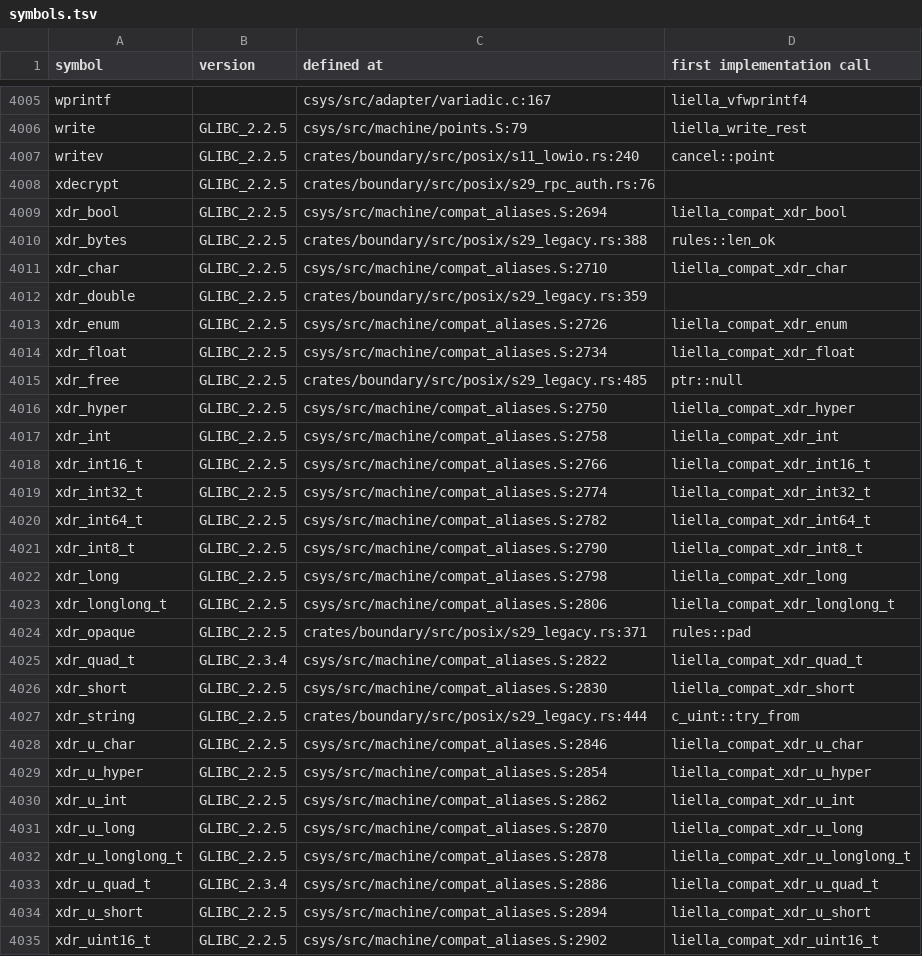
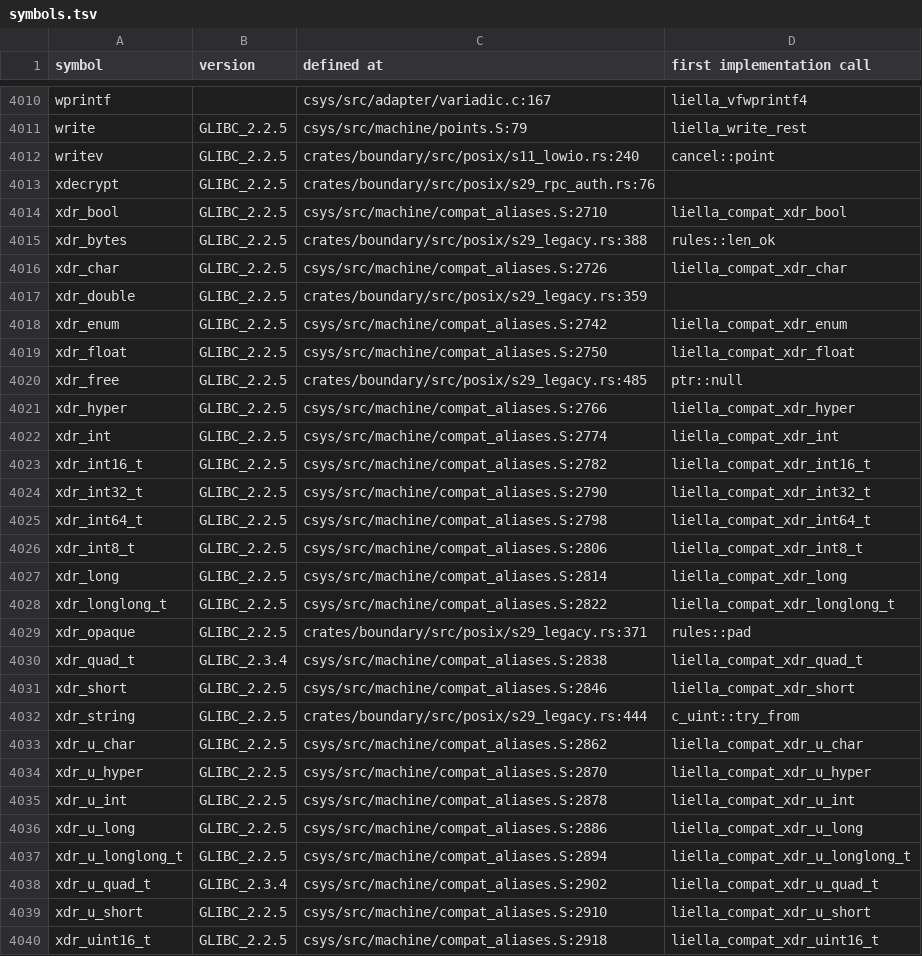
Before and after one commit to duskglow/liella, a TSV file: docs/codemap/symbols.tsv, drawn as a sheet; only a part is shown, gaps mark what is left out; the diff covers the shown part only.

```diff
--- a/docs/codemap/symbols.tsv
+++ b/docs/codemap/symbols.tsv
@@ -4008,28 +4013,28 @@ writev	GLIBC_2.2.5	crates/boundary/src/posix/s11_lowio.rs:240	cancel::point
 xdecrypt	GLIBC_2.2.5	crates/boundary/src/posix/s29_rpc_auth.rs:76	
-xdr_bool	GLIBC_2.2.5	csys/src/machine/compat_aliases.S:2694	liella_compat_xdr_bool
+xdr_bool	GLIBC_2.2.5	csys/src/machine/compat_aliases.S:2710	liella_compat_xdr_bool
 xdr_bytes	GLIBC_2.2.5	crates/boundary/src/posix/s29_legacy.rs:388	rules::len_ok
-xdr_char	GLIBC_2.2.5	csys/src/machine/compat_aliases.S:2710	liella_compat_xdr_char
+xdr_char	GLIBC_2.2.5	csys/src/machine/compat_aliases.S:2726	liella_compat_xdr_char
 xdr_double	GLIBC_2.2.5	crates/boundary/src/posix/s29_legacy.rs:359	
-xdr_enum	GLIBC_2.2.5	csys/src/machine/compat_aliases.S:2726	liella_compat_xdr_enum
-xdr_float	GLIBC_2.2.5	csys/src/machine/compat_aliases.S:2734	liella_compat_xdr_float
+xdr_enum	GLIBC_2.2.5	csys/src/machine/compat_aliases.S:2742	liella_compat_xdr_enum
+xdr_float	GLIBC_2.2.5	csys/src/machine/compat_aliases.S:2750	liella_compat_xdr_float
 xdr_free	GLIBC_2.2.5	crates/boundary/src/posix/s29_legacy.rs:485	ptr::null
-xdr_hyper	GLIBC_2.2.5	csys/src/machine/compat_aliases.S:2750	liella_compat_xdr_hyper
-xdr_int	GLIBC_2.2.5	csys/src/machine/compat_aliases.S:2758	liella_compat_xdr_int
-xdr_int16_t	GLIBC_2.2.5	csys/src/machine/compat_aliases.S:2766	liella_compat_xdr_int16_t
-xdr_int32_t	GLIBC_2.2.5	csys/src/machine/compat_aliases.S:2774	liella_compat_xdr_int32_t
-xdr_int64_t	GLIBC_2.2.5	csys/src/machine/compat_aliases.S:2782	liella_compat_xdr_int64_t
-xdr_int8_t	GLIBC_2.2.5	csys/src/machine/compat_aliases.S:2790	liella_compat_xdr_int8_t
-xdr_long	GLIBC_2.2.5	csys/src/machine/compat_aliases.S:2798	liella_compat_xdr_long
-xdr_longlong_t	GLIBC_2.2.5	csys/src/machine/compat_aliases.S:2806	liella_compat_xdr_longlong_t
+xdr_hyper	GLIBC_2.2.5	csys/src/machine/compat_aliases.S:2766	liella_compat_xdr_hyper
+xdr_int	GLIBC_2.2.5	csys/src/machine/compat_aliases.S:2774	liella_compat_xdr_int
+xdr_int16_t	GLIBC_2.2.5	csys/src/machine/compat_aliases.S:2782	liella_compat_xdr_int16_t
+xdr_int32_t	GLIBC_2.2.5	csys/src/machine/compat_aliases.S:2790	liella_compat_xdr_int32_t
+xdr_int64_t	GLIBC_2.2.5	csys/src/machine/compat_aliases.S:2798	liella_compat_xdr_int64_t
+xdr_int8_t	GLIBC_2.2.5	csys/src/machine/compat_aliases.S:2806	liella_compat_xdr_int8_t
+xdr_long	GLIBC_2.2.5	csys/src/machine/compat_aliases.S:2814	liella_compat_xdr_long
+xdr_longlong_t	GLIBC_2.2.5	csys/src/machine/compat_aliases.S:2822	liella_compat_xdr_longlong_t
 xdr_opaque	GLIBC_2.2.5	crates/boundary/src/posix/s29_legacy.rs:371	rules::pad
-xdr_quad_t	GLIBC_2.3.4	csys/src/machine/compat_aliases.S:2822	liella_compat_xdr_quad_t
-xdr_short	GLIBC_2.2.5	csys/src/machine/compat_aliases.S:2830	liella_compat_xdr_short
+xdr_quad_t	GLIBC_2.3.4	csys/src/machine/compat_aliases.S:2838	liella_compat_xdr_quad_t
+xdr_short	GLIBC_2.2.5	csys/src/machine/compat_aliases.S:2846	liella_compat_xdr_short
 xdr_string	GLIBC_2.2.5	crates/boundary/src/posix/s29_legacy.rs:444	c_uint::try_from
-xdr_u_char	GLIBC_2.2.5	csys/src/machine/compat_aliases.S:2846	liella_compat_xdr_u_char
-xdr_u_hyper	GLIBC_2.2.5	csys/src/machine/compat_aliases.S:2854	liella_compat_xdr_u_hyper
-xdr_u_int	GLIBC_2.2.5	csys/src/machine/compat_aliases.S:2862	liella_compat_xdr_u_int
-xdr_u_long	GLIBC_2.2.5	csys/src/machine/compat_aliases.S:2870	liella_compat_xdr_u_long
-xdr_u_longlong_t	GLIBC_2.2.5	csys/src/machine/compat_aliases.S:2878	liella_compat_xdr_u_longlong_t
-xdr_u_quad_t	GLIBC_2.3.4	csys/src/machine/compat_aliases.S:2886	liella_compat_xdr_u_quad_t
-xdr_u_short	GLIBC_2.2.5	csys/src/machine/compat_aliases.S:2894	liella_compat_xdr_u_short
-xdr_uint16_t	GLIBC_2.2.5	csys/src/machine/compat_aliases.S:2902	liella_compat_xdr_uint16_t
+xdr_u_char	GLIBC_2.2.5	csys/src/machine/compat_aliases.S:2862	liella_compat_xdr_u_char
+xdr_u_hyper	GLIBC_2.2.5	csys/src/machine/compat_aliases.S:2870	liella_compat_xdr_u_hyper
+xdr_u_int	GLIBC_2.2.5	csys/src/machine/compat_aliases.S:2878	liella_compat_xdr_u_int
+xdr_u_long	GLIBC_2.2.5	csys/src/machine/compat_aliases.S:2886	liella_compat_xdr_u_long
+xdr_u_longlong_t	GLIBC_2.2.5	csys/src/machine/compat_aliases.S:2894	liella_compat_xdr_u_longlong_t
+xdr_u_quad_t	GLIBC_2.3.4	csys/src/machine/compat_aliases.S:2902	liella_compat_xdr_u_quad_t
+xdr_u_short	GLIBC_2.2.5	csys/src/machine/compat_aliases.S:2910	liella_compat_xdr_u_short
+xdr_uint16_t	GLIBC_2.2.5	csys/src/machine/compat_aliases.S:2918	liella_compat_xdr_uint16_t
```
Also changed, not shown: 5 added rows and 50 edited cells elsewhere in this file, 2 other files.
